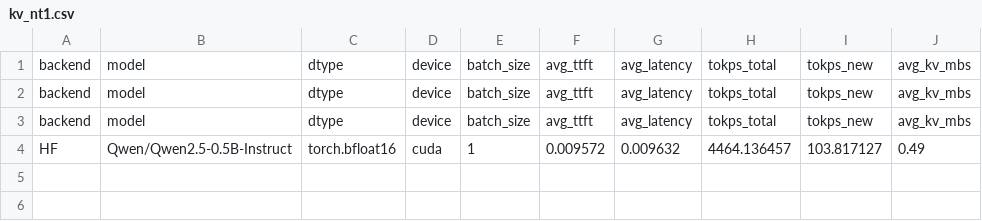
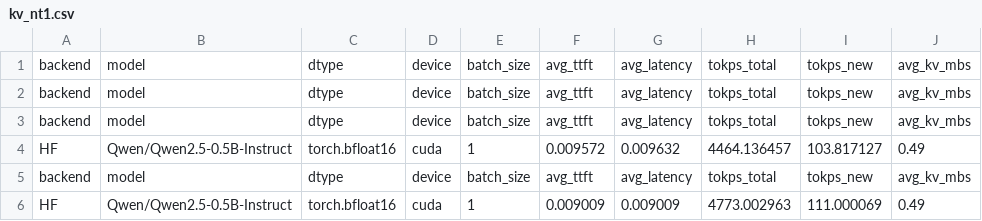
Before and after one commit to soy-crypto/LLM_Engineering, a CSV file: kv_nt1.csv, drawn as a sheet.

```diff
--- a/kv_nt1.csv
+++ b/kv_nt1.csv
@@ -4 +4,3 @@ backend,model,dtype,device,batch_size,avg_ttft,avg_latency,tokps_total,tokps_new
 HF,Qwen/Qwen2.5-0.5B-Instruct,torch.bfloat16,cuda,1,0.009572,0.009632,4464.136457,103.817127,0.49
+backend,model,dtype,device,batch_size,avg_ttft,avg_latency,tokps_total,tokps_new,avg_kv_mbs
+HF,Qwen/Qwen2.5-0.5B-Instruct,torch.bfloat16,cuda,1,0.009009,0.009009,4773.002963,111.000069,0.49
```
Also changed, not shown: 6 other files.
